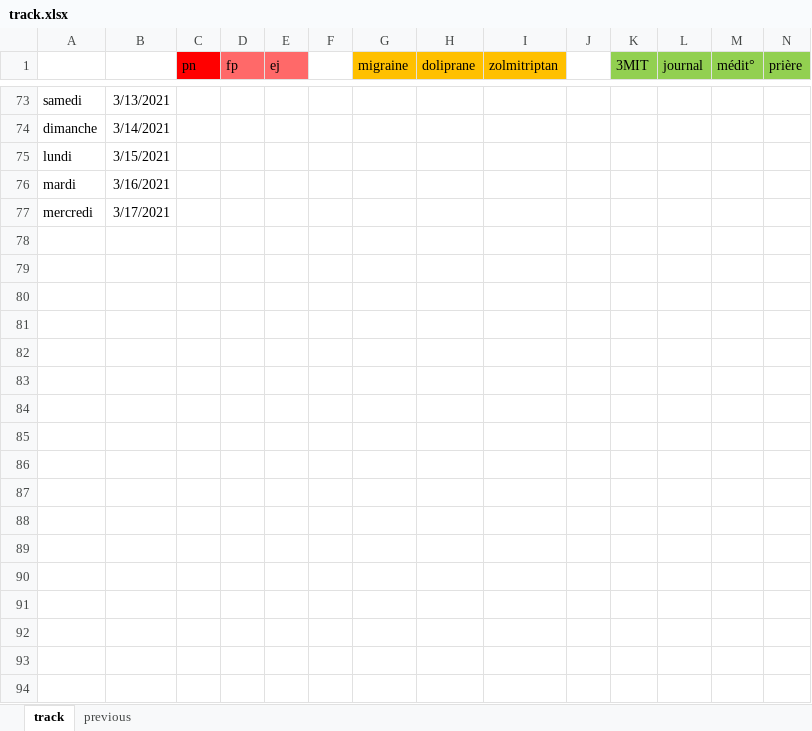
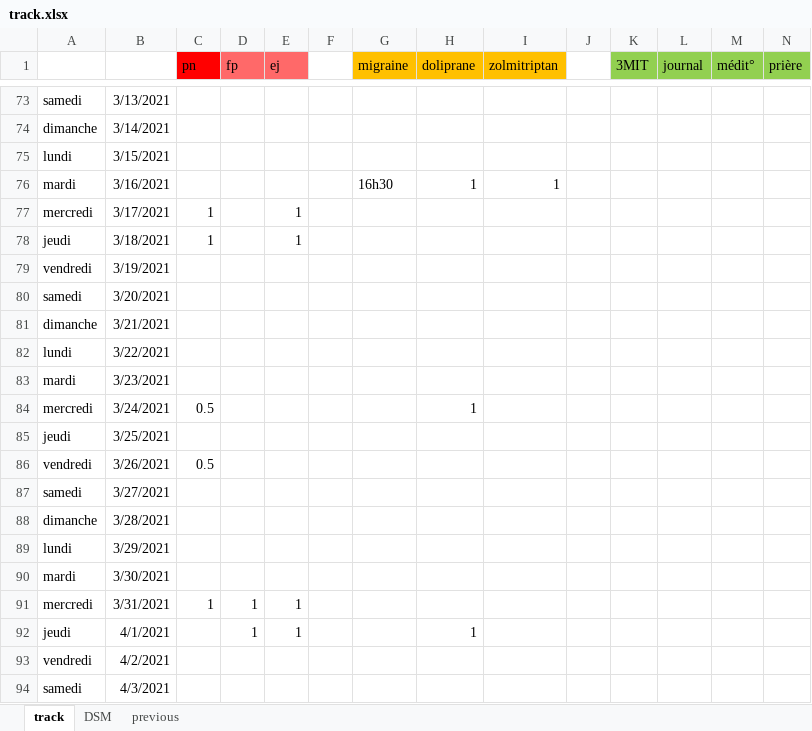
Before and after one commit to lenopgm/notes, an Excel workbook: track.xlsx, sheet track, drawn as a sheet; only a part is shown, gaps mark what is left out; values as stored, in another font and other column widths than the file's, no borders; rows hold the shown columns only; the diff covers the shown part only; the diff names each change by its address in the sheet, - before the commit and + after, or states it on an @@ line.

```diff
--- a/track.xlsx (sheet track)
+++ b/track.xlsx (sheet track)
+sheet tab: DSM
-G76 (migraine): (empty)
+G76 (migraine): 16h30
-H76 (doliprane): (empty)
+H76 (doliprane): 1
-I76 (zolmitriptan): (empty)
+I76 (zolmitriptan): 1
-C77 (pn): (empty)
+C77 (pn): 1
-E77 (ej): (empty)
+E77 (ej): 1
+row 78: jeudi | 3/18/2021 | 1 |  | 1
+row 79: vendredi | 3/19/2021
+row 80: samedi | 3/20/2021
+row 81: dimanche | 3/21/2021
+row 82: lundi | 3/22/2021
+row 83: mardi | 3/23/2021
+row 84: mercredi | 3/24/2021 | 0.5 |  |  |  |  | 1
+row 85: jeudi | 3/25/2021
+row 86: vendredi | 3/26/2021 | 0.5
+row 87: samedi | 3/27/2021
+row 88: dimanche | 3/28/2021
+row 89: lundi | 3/29/2021
+row 90: mardi | 3/30/2021
+row 91: mercredi | 3/31/2021 | 1 | 1 | 1
+row 92: jeudi | 4/1/2021 |  | 1 | 1 |  |  | 1
+row 93: vendredi | 4/2/2021
+row 94: samedi | 4/3/2021
```
Also changed, not shown: 16 added rows elsewhere in this sheet, 1 other file.
